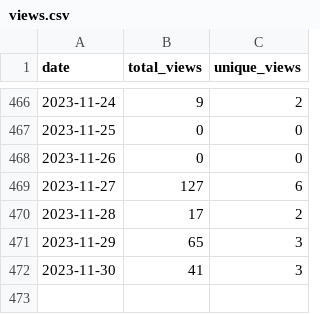
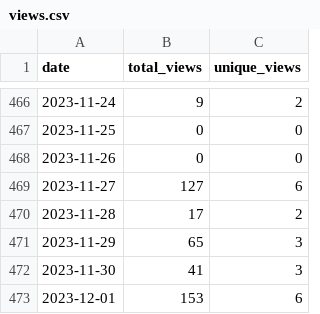
Before and after one commit to wumphlett/COMP-5710, a CSV file: .traffic/views.csv, drawn as a sheet; only a part is shown, gaps mark what is left out; the diff names each change by its address in the sheet, - before the commit and + after, or states it on an @@ line.

Commit message:
Updating repository traffic

```diff
--- a/.traffic/views.csv
+++ b/.traffic/views.csv
+row 473: 2023-12-01 | 153 | 6
```
Also changed, not shown: .traffic/clones.csv, 3 other files.
